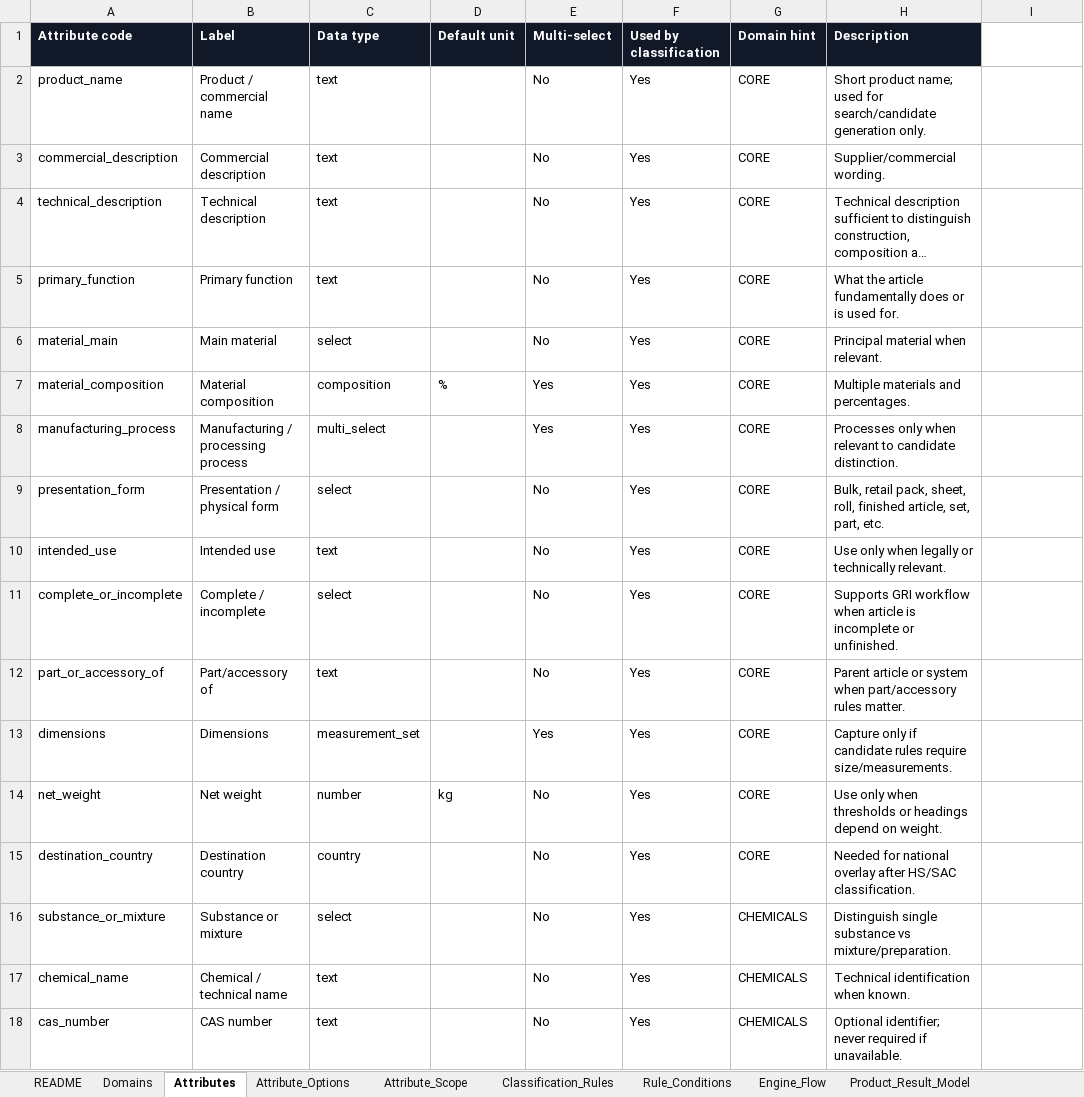
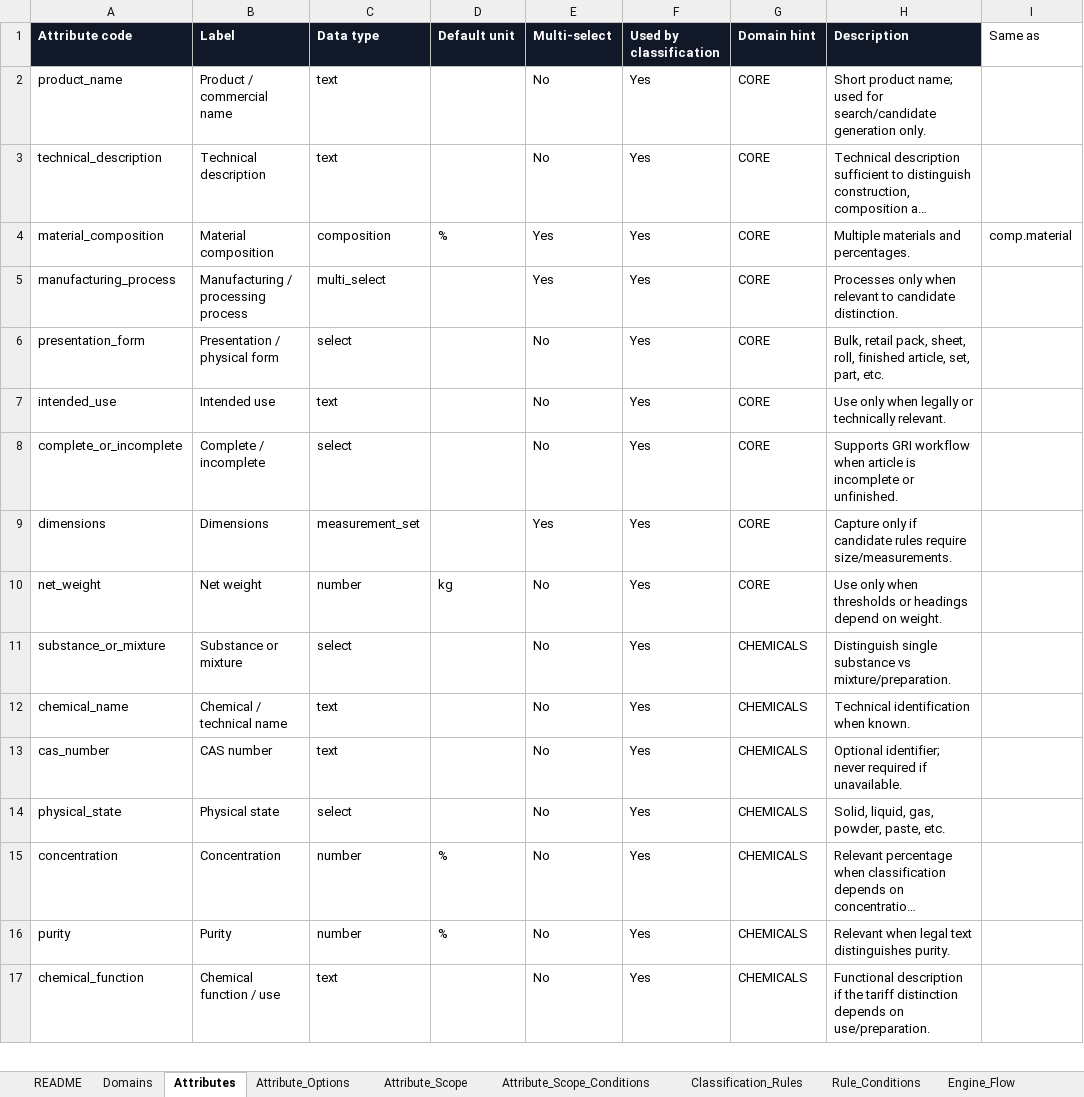
Before and after one commit to egcponcho/facturacion, an Excel workbook: backend/app/data/motor/02_carga_motor_dinamico_v3.xlsx, sheet Attributes, drawn as a sheet; only a part is shown; the shorter side is filled out with more unchanged rows; long unchanged cells end in …; values as stored, in another font and other column widths than the file's, no borders; table styles not drawn; removed rows and columns are numbered as before the commit, all else as after; the diff covers the shown part only; the diff names each change by its address in the sheet, - before the commit and + after, or states it on an @@ line.

```diff
--- a/backend/app/data/motor/02_carga_motor_dinamico_v3.xlsx (sheet Attributes)
+++ b/backend/app/data/motor/02_carga_motor_dinamico_v3.xlsx (sheet Attributes)
+sheet tab: Attribute_Scope_Conditions
-I1: (empty)
+I1: Same as
-row 3: commercial_description | Commercial description | text |  | No | Yes | CORE | Supplier/commercial wording.
-row 5: primary_function | Primary function | text |  | No | Yes | CORE | What the article fundamentally does or is used for.
-row 6: material_main | Main material | select |  | No | Yes | CORE | Principal material when relevant.
-I4 (Same as): (empty)
+I4 (Same as): comp.material
-row 12: part_or_accessory_of | Part/accessory of | text |  | No | Yes | CORE | Parent article or system when part/accessory rules matter.
-row 15: destination_country | Destination country | country |  | No | Yes | CORE | Needed for national overlay after HS/SAC classification.
```
Also changed, not shown: 13 removed rows elsewhere in this sheet, sheet Attribute_Options, sheet Attribute_Scope, sheet README, 14 other files.
